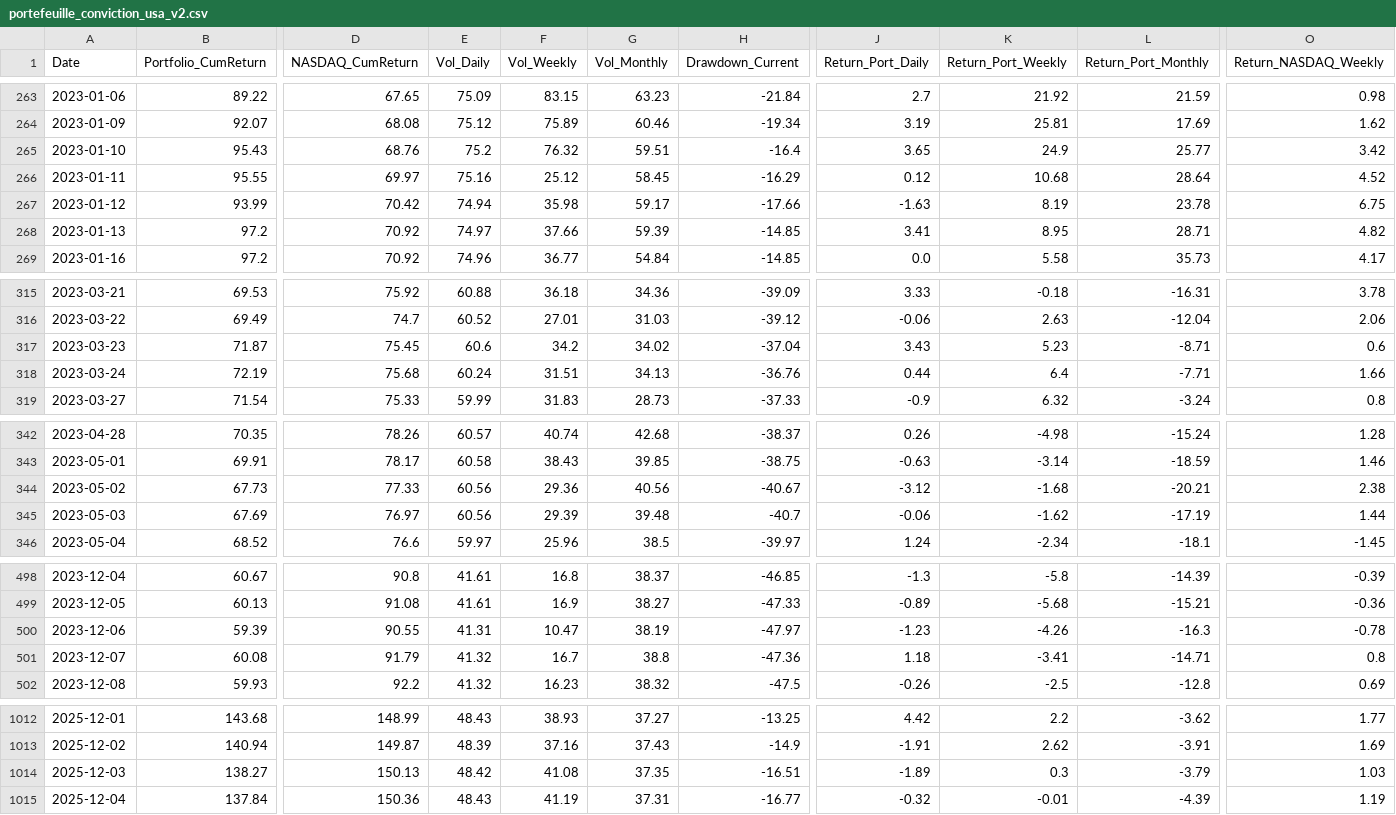
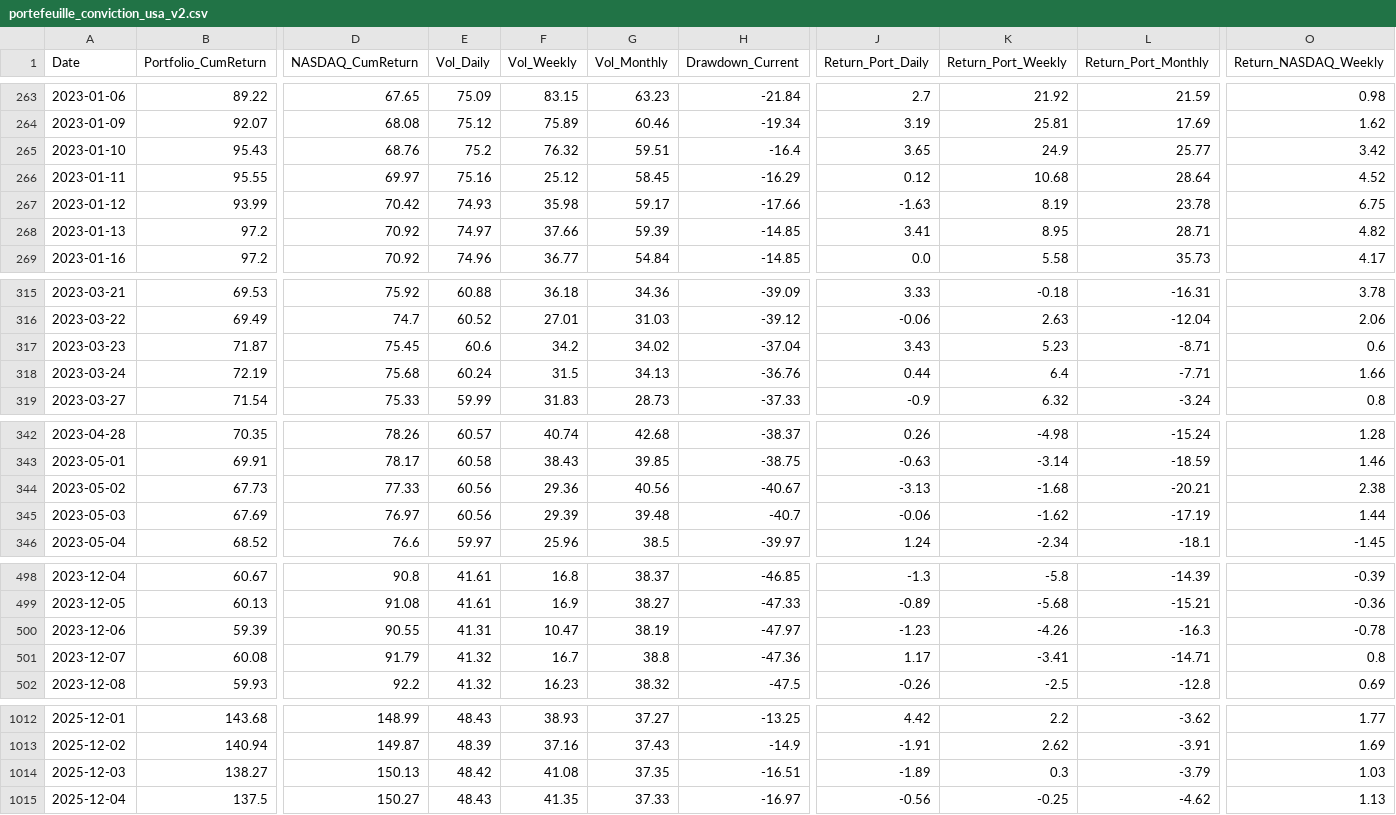
Before and after one commit to BQ-Python/portfolio-data, a CSV file: portefeuille_conviction_usa_v2.csv, drawn as a sheet; only a part is shown, gaps mark what is left out; the diff covers the shown part only; the diff names each change by its address in the sheet, - before the commit and + after, or states it on an @@ line.

```diff
--- a/portefeuille_conviction_usa_v2.csv
+++ b/portefeuille_conviction_usa_v2.csv
-E267 (Vol_Daily): 74.94
+E267 (Vol_Daily): 74.93
-F318 (Vol_Weekly): 31.51
+F318 (Vol_Weekly): 31.5
-J344 (Return_Port_Daily): -3.12
+J344 (Return_Port_Daily): -3.13
-J501 (Return_Port_Daily): 1.18
+J501 (Return_Port_Daily): 1.17
-B1015 (Portfolio_CumReturn): 137.84
+B1015 (Portfolio_CumReturn): 137.5
-D1015 (NASDAQ_CumReturn): 150.36
+D1015 (NASDAQ_CumReturn): 150.27
-F1015 (Vol_Weekly): 41.19
+F1015 (Vol_Weekly): 41.35
-G1015 (Vol_Monthly): 37.31
+G1015 (Vol_Monthly): 37.33
-H1015 (Drawdown_Current): -16.77
+H1015 (Drawdown_Current): -16.97
-J1015 (Return_Port_Daily): -0.32
+J1015 (Return_Port_Daily): -0.56
-K1015 (Return_Port_Weekly): -0.01
+K1015 (Return_Port_Weekly): -0.25
-L1015 (Return_Port_Monthly): -4.39
+L1015 (Return_Port_Monthly): -4.62
-O1015 (Return_NASDAQ_Weekly): 1.19
+O1015 (Return_NASDAQ_Weekly): 1.13
```
Also changed, not shown: 2 edited cells elsewhere in this file, portefeuille_conviction_europe_v2.csv, portefeuille_conviction_monde_v2.csv, 2 other files.
